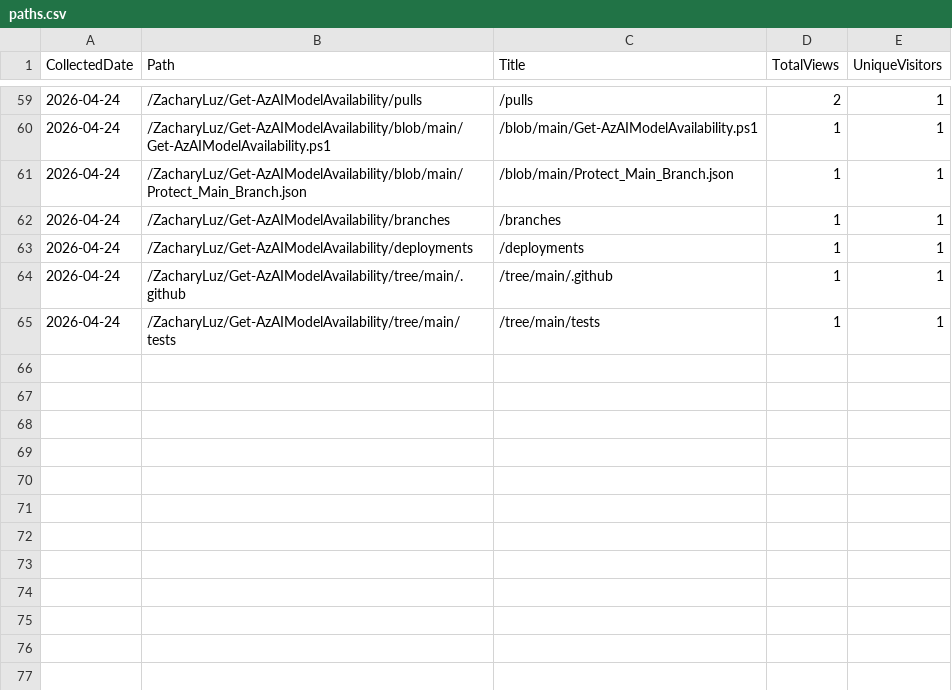
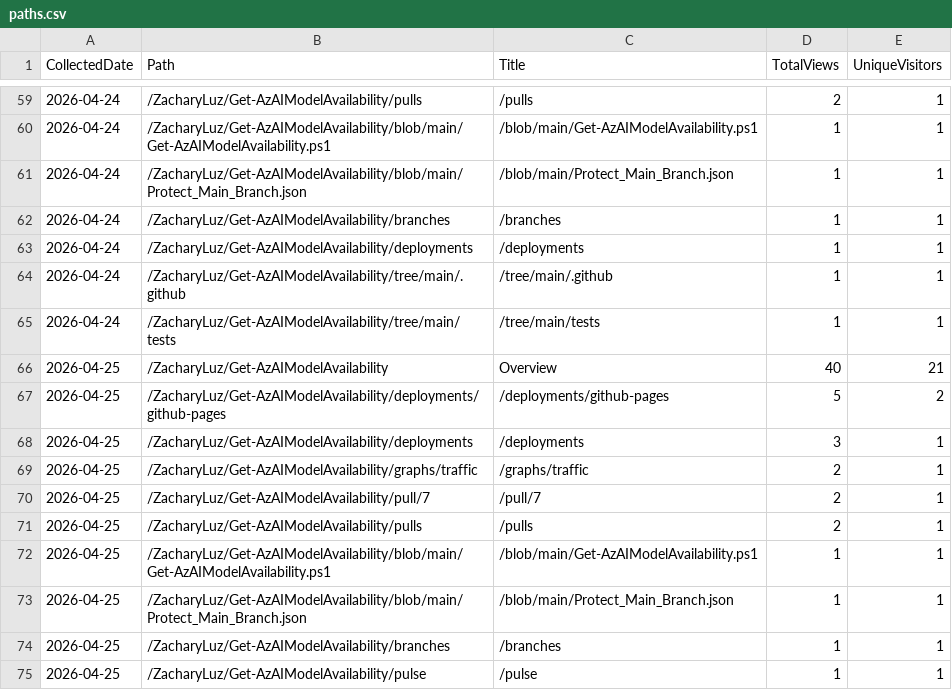
Before and after one commit to ZacharyLuz/Get-AzAIModelAvailability, a CSV file: data/paths.csv, drawn as a sheet; only a part is shown, gaps mark what is left out; the diff names each change by its address in the sheet, - before the commit and + after, or states it on an @@ line.

```diff
--- a/data/paths.csv
+++ b/data/paths.csv
+row 66: 2026-04-25 | /ZacharyLuz/Get-AzAIModelAvailability | Overview | 40 | 21
+row 67: 2026-04-25 | /ZacharyLuz/Get-AzAIModelAvailability/deployments/github-pages | /deployments/github-pages | 5 | 2
+row 68: 2026-04-25 | /ZacharyLuz/Get-AzAIModelAvailability/deployments | /deployments | 3 | 1
+row 69: 2026-04-25 | /ZacharyLuz/Get-AzAIModelAvailability/graphs/traffic | /graphs/traffic | 2 | 1
+row 70: 2026-04-25 | /ZacharyLuz/Get-AzAIModelAvailability/pull/7 | /pull/7 | 2 | 1
+row 71: 2026-04-25 | /ZacharyLuz/Get-AzAIModelAvailability/pulls | /pulls | 2 | 1
+row 72: 2026-04-25 | /ZacharyLuz/Get-AzAIModelAvailability/blob/main/Get-AzAIModelAvailability.ps1 | /blob/main/Get-AzAIModelAvailability.ps1 | 1 | 1
+row 73: 2026-04-25 | /ZacharyLuz/Get-AzAIModelAvailability/blob/main/Protect_Main_Branch.json | /blob/main/Protect_Main_Branch.json | 1 | 1
+row 74: 2026-04-25 | /ZacharyLuz/Get-AzAIModelAvailability/branches | /branches | 1 | 1
+row 75: 2026-04-25 | /ZacharyLuz/Get-AzAIModelAvailability/pulse | /pulse | 1 | 1
```
Also changed, not shown: data/referrers.csv, data/release-downloads.csv, 3 other files.
